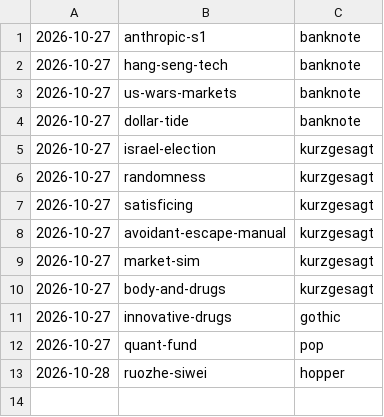
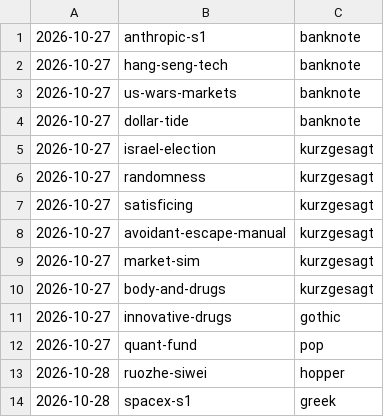
Before and after one commit to jianshuo/claude-skills, a TSV file: wjs-voicedrop-creating-motion-book/kits/USAGE.tsv, drawn as a sheet; the diff names each change by its address in the sheet, - before the commit and + after, or states it on an @@ line.

Commit message:
motion-book：《spacex-s1》收回新画风 greek，记画风用量（greek）

```diff
--- a/wjs-voicedrop-creating-motion-book/kits/USAGE.tsv
+++ b/wjs-voicedrop-creating-motion-book/kits/USAGE.tsv
+row 14: 2026-10-28 | spacex-s1 | greek
```
Also changed, not shown: 3 other files.
